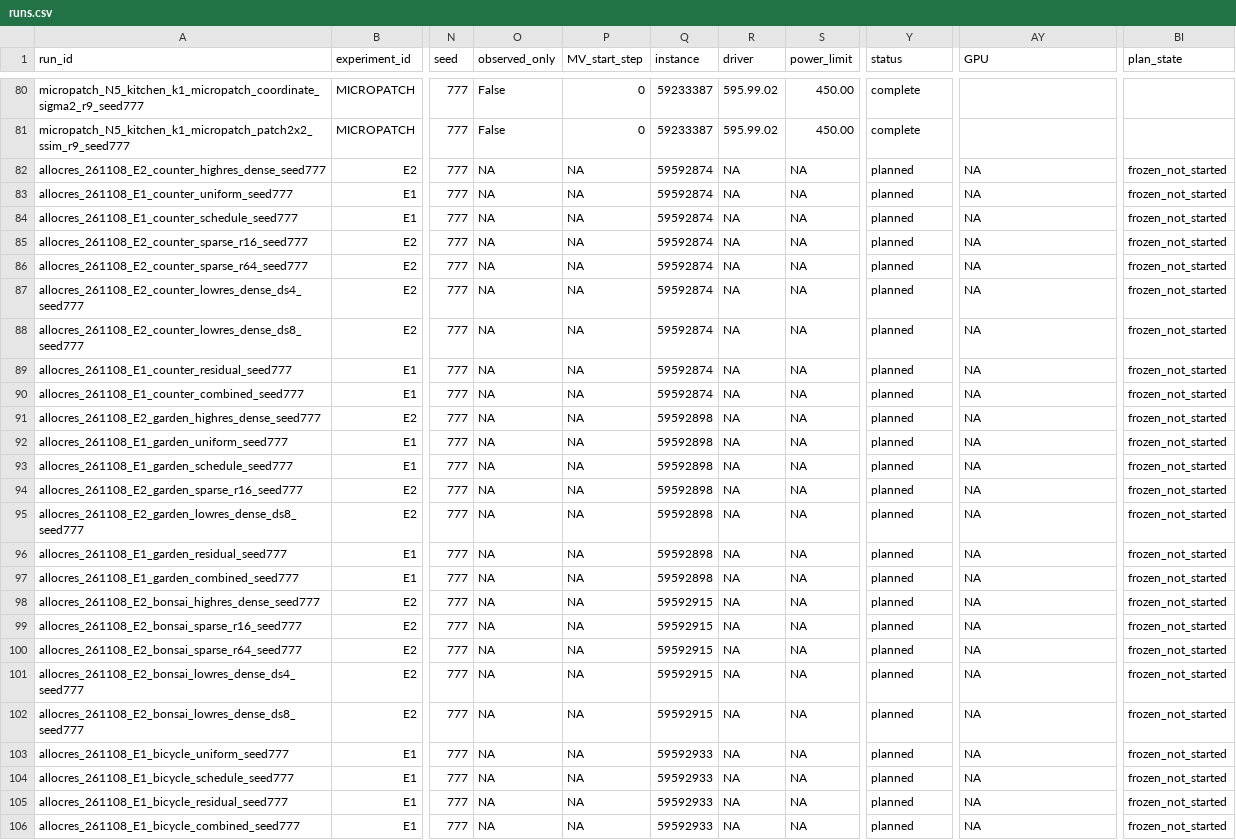
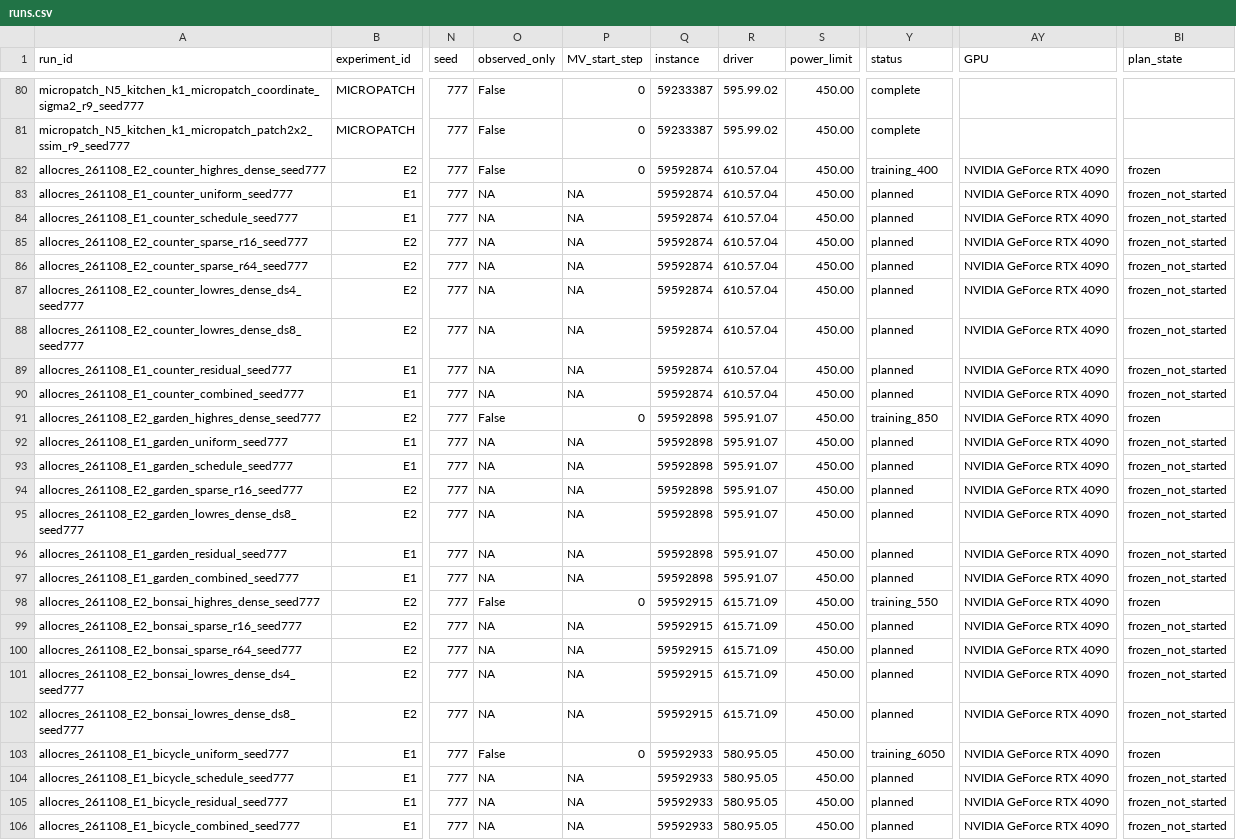
Before and after one commit to usnij/Research_repo, a CSV file: report/cvpr2027/runs.csv, drawn as a sheet; only a part is shown, gaps mark what is left out; the diff names each change by its address in the sheet, - before the commit and + after, or states it on an @@ line.

Commit message:
Record four active frozen runs and verified Bicycle checkpoints

```diff
--- a/report/cvpr2027/runs.csv
+++ b/report/cvpr2027/runs.csv
-O82 (observed_only): NA
+O82 (observed_only): False
-P82 (MV_start_step): NA
+P82 (MV_start_step): 0
-R82:R90 (driver): NA
+R82:R90 (driver): 610.57.04
-S82:S106 (power_limit): NA
+S82:S106 (power_limit): 450.00
-Y82 (status): planned
+Y82 (status): training_400
-AY82:AY106 (GPU): NA
+AY82:AY106 (GPU): NVIDIA GeForce RTX 4090
-BI82 (plan_state): frozen_not_started
+BI82 (plan_state): frozen
-O91 (observed_only): NA
+O91 (observed_only): False
-P91 (MV_start_step): NA
+P91 (MV_start_step): 0
-R91:R97 (driver): NA
+R91:R97 (driver): 595.91.07
-Y91 (status): planned
+Y91 (status): training_850
-BI91 (plan_state): frozen_not_started
+BI91 (plan_state): frozen
-O98 (observed_only): NA
+O98 (observed_only): False
-P98 (MV_start_step): NA
+P98 (MV_start_step): 0
-R98:R102 (driver): NA
+R98:R102 (driver): 615.71.09
-Y98 (status): planned
+Y98 (status): training_550
-BI98 (plan_state): frozen_not_started
+BI98 (plan_state): frozen
-O103 (observed_only): NA
+O103 (observed_only): False
-P103 (MV_start_step): NA
+P103 (MV_start_step): 0
-R103:R106 (driver): NA
+R103:R106 (driver): 580.95.05
-Y103 (status): planned
+Y103 (status): training_6050
-BI103 (plan_state): frozen_not_started
+BI103 (plan_state): frozen
```
Also changed, not shown: report/cvpr2027/curves.csv, 5 other files.
